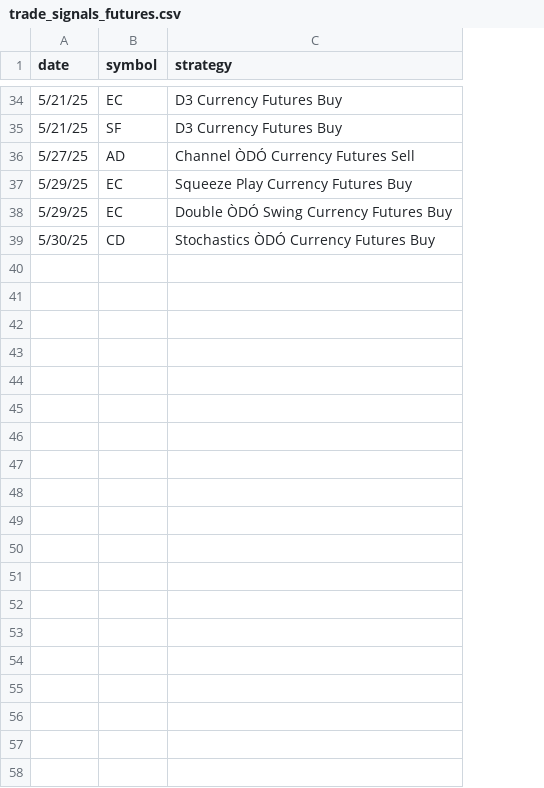
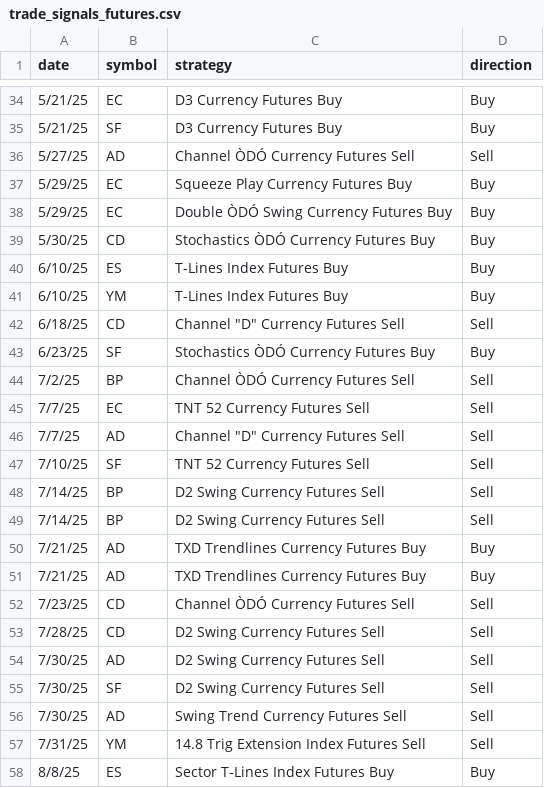
Before and after one commit to mcohenmcohen/Eversley_check_open_trades, a CSV file: trade_signals_futures.csv, drawn as a sheet; only a part is shown, gaps mark what is left out; the diff covers the shown part only; the diff names each change by its address in the sheet, - before the commit and + after, or states it on an @@ line.

```diff
--- a/trade_signals_futures.csv
+++ b/trade_signals_futures.csv
+column D (direction), rows 34-39: Buy | Buy | Sell | Buy | Buy | Buy
+row 40: 6/10/25 | ES | T-Lines Index Futures Buy | Buy
+row 41: 6/10/25 | YM | T-Lines Index Futures Buy | Buy
+row 42: 6/18/25 | CD | Channel "D" Currency Futures Sell | Sell
+row 43: 6/23/25 | SF | Stochastics ÒDÓ Currency Futures Buy | Buy
+row 44: 7/2/25 | BP | Channel ÒDÓ Currency Futures Sell | Sell
+row 45: 7/7/25 | EC | TNT 52 Currency Futures Sell | Sell
+row 46: 7/7/25 | AD | Channel "D" Currency Futures Sell | Sell
+row 47: 7/10/25 | SF | TNT 52 Currency Futures Sell | Sell
+row 48: 7/14/25 | BP | D2 Swing Currency Futures Sell | Sell
+row 49: 7/14/25 | BP | D2 Swing Currency Futures Sell | Sell
+row 50: 7/21/25 | AD | TXD Trendlines Currency Futures Buy | Buy
+row 51: 7/21/25 | AD | TXD Trendlines Currency Futures Buy | Buy
+row 52: 7/23/25 | CD | Channel ÒDÓ Currency Futures Sell | Sell
+row 53: 7/28/25 | CD | D2 Swing Currency Futures Sell | Sell
+row 54: 7/30/25 | AD | D2 Swing Currency Futures Sell | Sell
+row 55: 7/30/25 | SF | D2 Swing Currency Futures Sell | Sell
+row 56: 7/30/25 | AD | Swing Trend Currency Futures Sell | Sell
+row 57: 7/31/25 | YM | 14.8 Trig Extension Index Futures Sell | Sell
+row 58: 8/8/25 | ES | Sector T-Lines Index Futures Buy | Buy
```
Also changed, not shown: 22 added rows and 16 edited cells elsewhere in this file, trade_signals_ETFs.csv, 13 other files.
